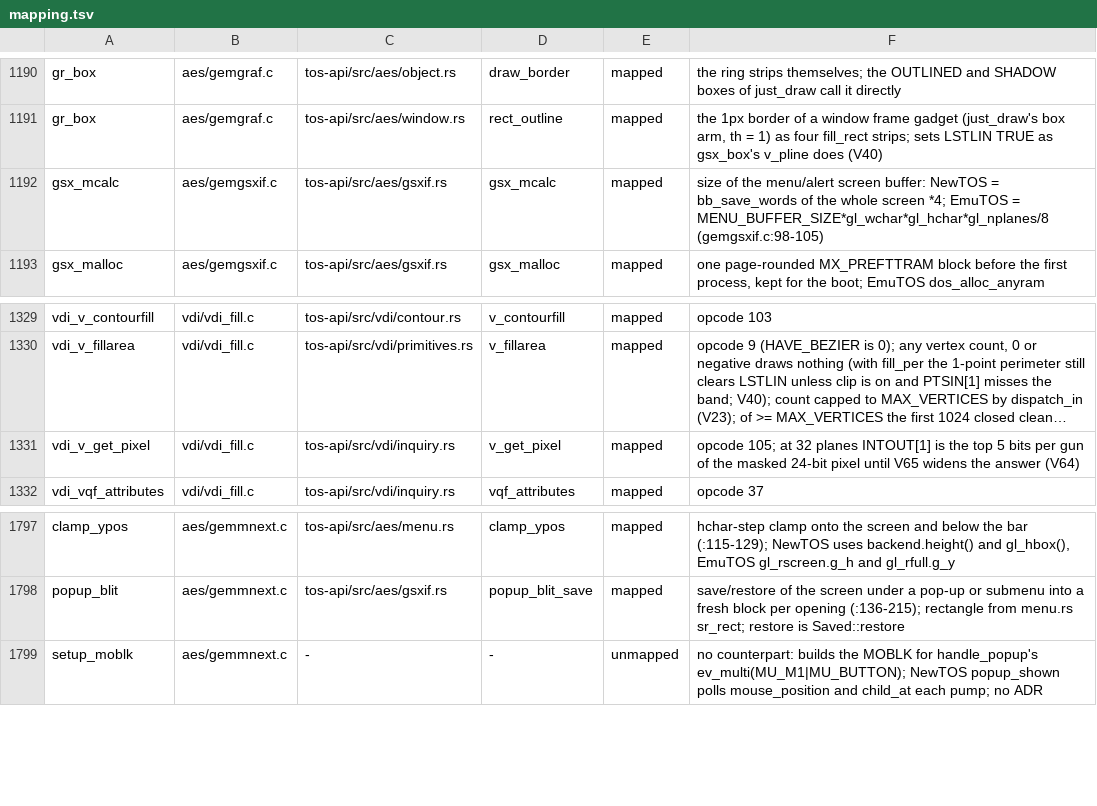
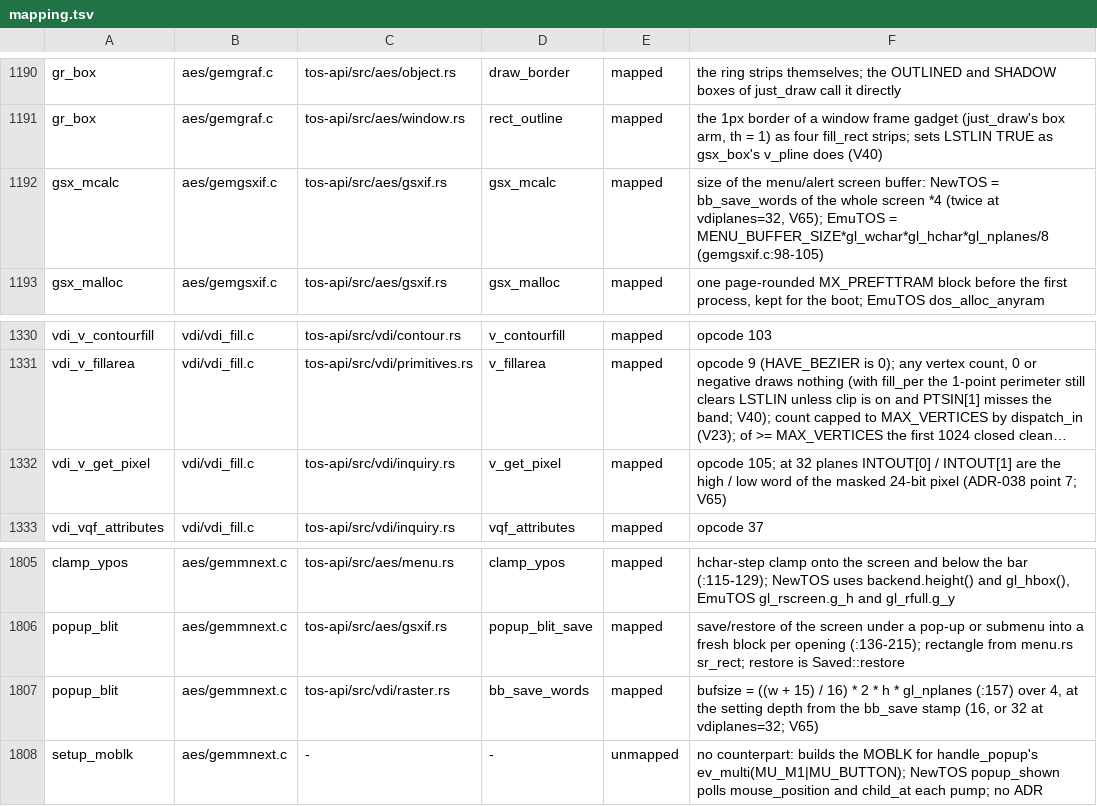
Before and after one commit to tuxie01/NewTOS, a TSV file: docs/analysis/deps/mapping.tsv, drawn as a sheet; only a part is shown, gaps mark what is left out; long unchanged cells end in …; addresses are those after the commit; the diff covers the shown part only; the diff names each change by its address in the sheet, - before the commit and + after, or states it on an @@ line.

```diff
--- a/docs/analysis/deps/mapping.tsv
+++ b/docs/analysis/deps/mapping.tsv
-F1192: …whole screen *4; EmuTOS =…
+F1192: …whole screen *4 (twice at vdiplanes=32, V65); EmuTOS =…
-F1332: …32 planes INTOUT[1] is the top 5 bits per gun of the masked 24-bit pixel until V65 widens the answer (V64)
+F1332: …32 planes INTOUT[0] / INTOUT[1] are the high / low word of the masked 24-bit pixel (ADR-038 point 7; V65)
+row 1807: popup_blit | aes/gemmnext.c | tos-api/src/vdi/raster.rs | bb_save_words | mapped | bufsize = ((w + 15) / 16) * 2 * h * gl_nplanes (:157) over 4, at the setting depth from the bb_save stamp (16, or 32 at vdiplanes=32; V65)
```
Also changed, not shown: 8 added rows and 6 edited cells elsewhere in this file, 16 other files.
